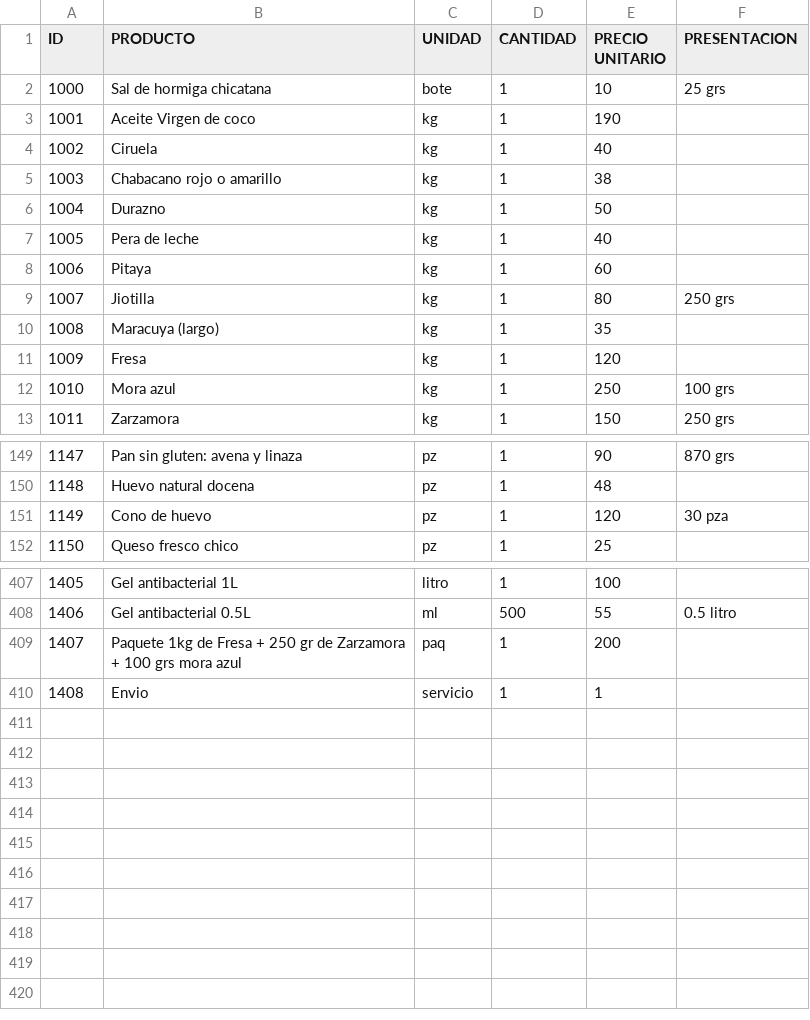
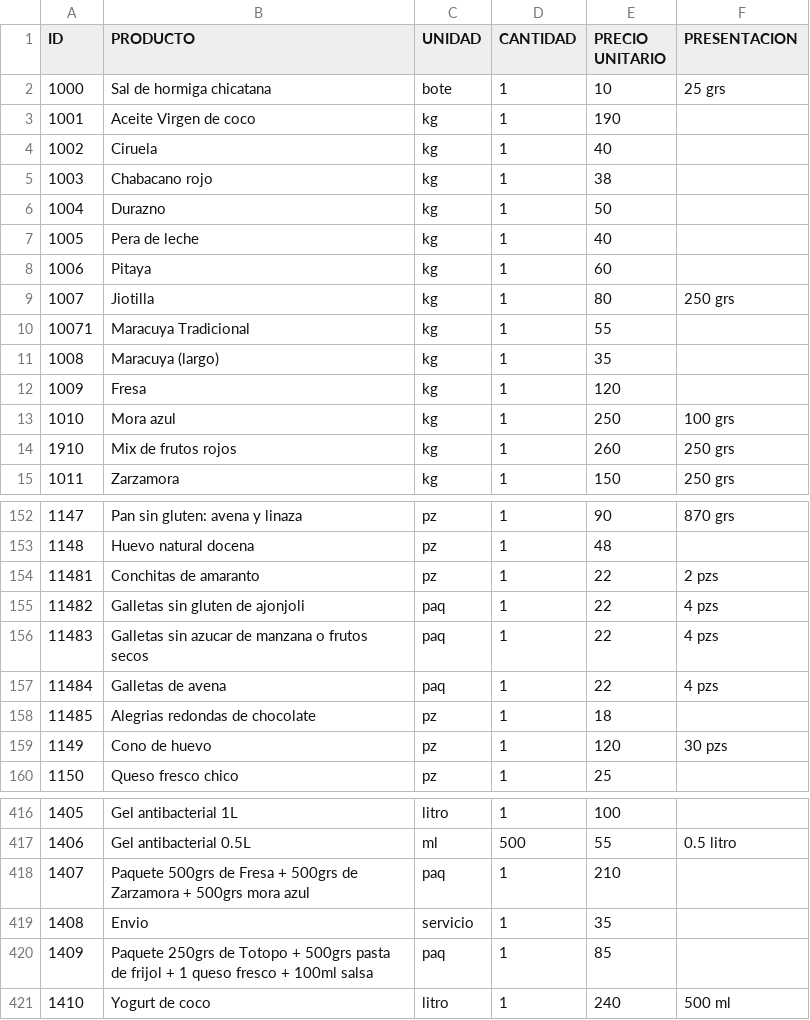
Before and after one commit to zayelmech/puntoDeVenta, a CSV file: main/data/dataB.csv, drawn as a sheet; only a part is shown, gaps mark what is left out; addresses are those after the commit; the diff covers the shown part only; the diff names each change by its address in the sheet, - before the commit and + after, or states it on an @@ line.

```diff
--- a/main/data/dataB.csv
+++ b/main/data/dataB.csv
-B5 (PRODUCTO): Chabacano rojo o amarillo
+B5 (PRODUCTO): Chabacano rojo
+row 10: 10071 | Maracuya Tradicional | kg | 1 | 55
+row 14: 1910 | Mix de frutos rojos | kg | 1 | 260 | 250 grs
+row 154: 11481 | Conchitas de amaranto | pz | 1 | 22 | 2 pzs
+row 155: 11482 | Galletas sin gluten de ajonjoli | paq | 1 | 22 | 4 pzs
+row 156: 11483 | Galletas sin azucar de manzana o frutos secos | paq | 1 | 22 | 4 pzs
+row 157: 11484 | Galletas de avena | paq | 1 | 22 | 4 pzs
+row 158: 11485 | Alegrias redondas de chocolate | pz | 1 | 18
-F159 (PRESENTACION): 30 pza
+F159 (PRESENTACION): 30 pzs
-B418 (PRODUCTO): Paquete 1kg de Fresa + 250 gr de Zarzamora + 100 grs mora azul
+B418 (PRODUCTO): Paquete 500grs de Fresa + 500grs de Zarzamora + 500grs mora azul
-E418 (PRECIO UNITARIO): 200
+E418 (PRECIO UNITARIO): 210
-E419 (PRECIO UNITARIO): 1
+E419 (PRECIO UNITARIO): 35
+row 420: 1409 | Paquete 250grs de Totopo + 500grs pasta de frijol + 1 queso fresco + 100ml salsa | paq | 1 | 85
+row 421: 1410 | Yogurt de coco | litro | 1 | 240 | 500 ml
```
Also changed, not shown: 2 added rows, 6 edited cells and row numbers in column A elsewhere in this file, main/dataB.csv, 1 other file.
